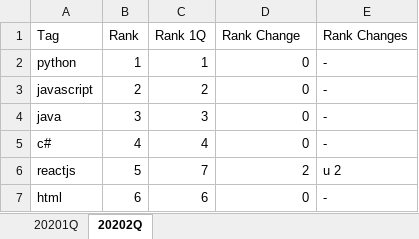
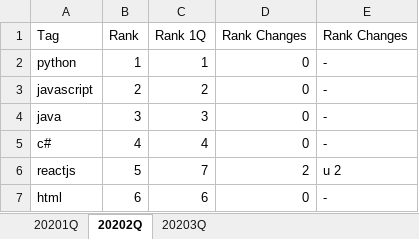
Before and after one commit to pzwd-net/stackoverflow-queries, an Excel workbook: results/rank-changes.xlsx, sheet 20202Q, drawn as a sheet; only a part is shown; values as stored, in another font and other column widths than the file's, no borders; the diff names each change by its address in the sheet, - before the commit and + after, or states it on an @@ line.

```diff
--- a/results/rank-changes.xlsx (sheet 20202Q)
+++ b/results/rank-changes.xlsx (sheet 20202Q)
+sheet tab: 20203Q
-D1: Rank Change
+D1: Rank Changes
```
Also changed, not shown: 3 other files.
